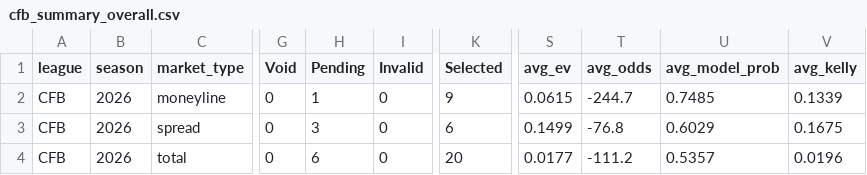
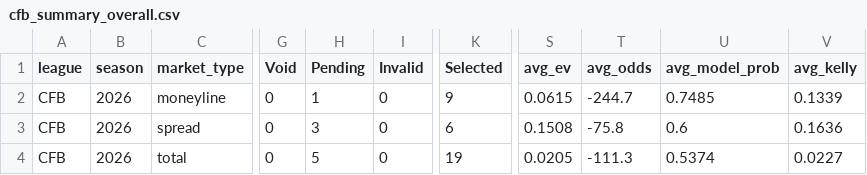
Before and after one commit to Clownworldenjoyer76/cfb_for_mat, a CSV file: docs/win/football/cfb/04_final_results/cfb_summary_overall.csv, drawn as a sheet; only a part is shown, gaps mark what is left out; the diff names each change by its address in the sheet, - before the commit and + after, or states it on an @@ line.

```diff
--- a/docs/win/football/cfb/04_final_results/cfb_summary_overall.csv
+++ b/docs/win/football/cfb/04_final_results/cfb_summary_overall.csv
-S3 (avg_ev): 0.1499
+S3 (avg_ev): 0.1508
-T3 (avg_odds): -76.8
+T3 (avg_odds): -75.8
-U3 (avg_model_prob): 0.6029
+U3 (avg_model_prob): 0.6
-V3 (avg_kelly): 0.1675
+V3 (avg_kelly): 0.1636
-H4 (Pending): 6
+H4 (Pending): 5
-K4 (Selected): 20
+K4 (Selected): 19
-S4 (avg_ev): 0.0177
+S4 (avg_ev): 0.0205
-T4 (avg_odds): -111.2
+T4 (avg_odds): -111.3
-U4 (avg_model_prob): 0.5357
+U4 (avg_model_prob): 0.5374
-V4 (avg_kelly): 0.0196
+V4 (avg_kelly): 0.0227
```
Also changed, not shown: docs/win/football/cfb/04_final_results/graded/season_2026_summary.csv, docs/win/football/cfb/04_final_results/graded/week_2_CFB_graded.csv, 5 other files.
